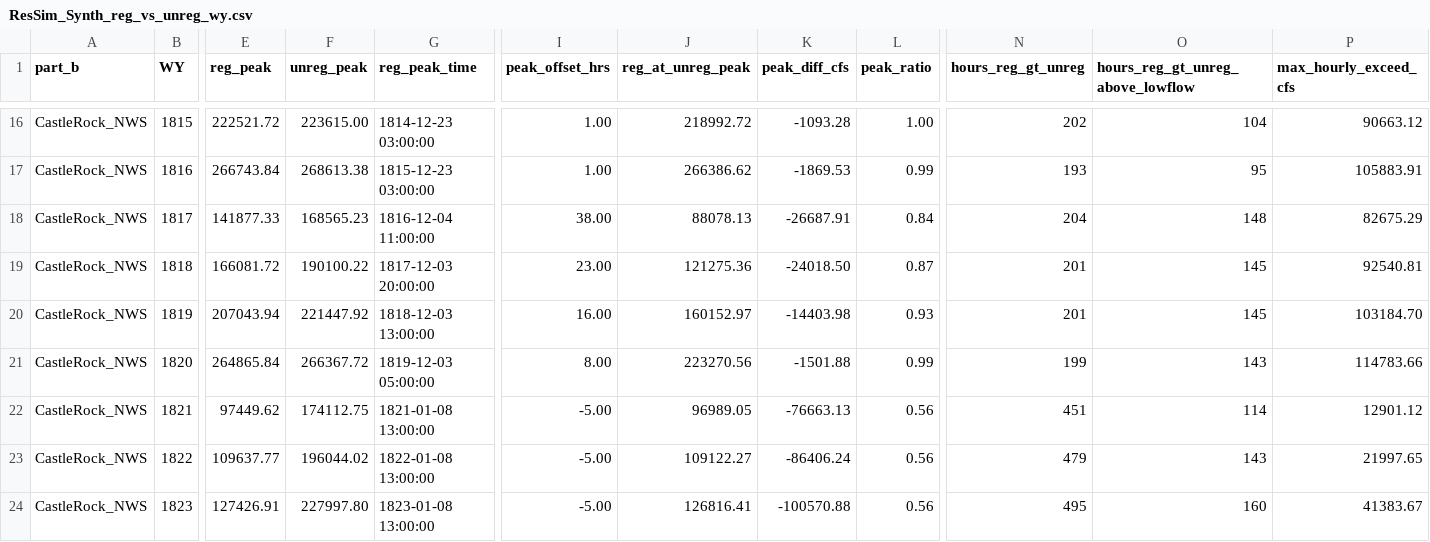
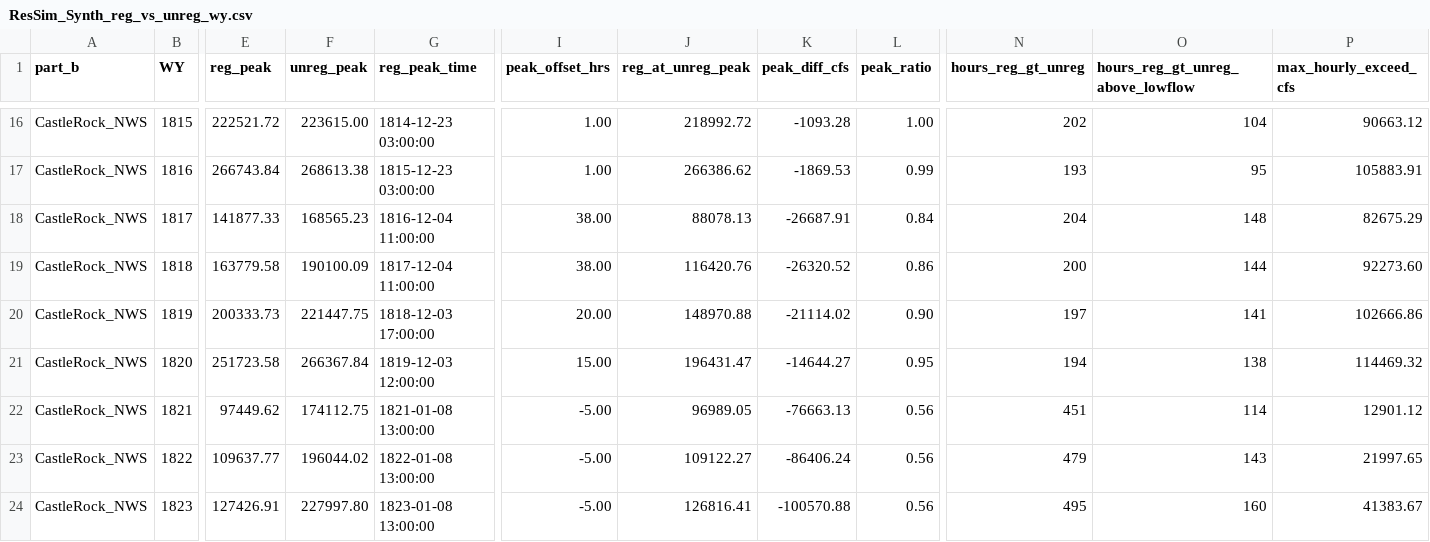
Before and after one commit to JoeShmoJo/Cowlitz_FF, a CSV file: CAS_Reg_Unreg/output/diagnostics/ResSim_Synth_reg_vs_unreg_wy.csv, drawn as a sheet; only a part is shown, gaps mark what is left out; the diff covers the shown part only; the diff names each change by its address in the sheet, - before the commit and + after, or states it on an @@ line.

Commit message:
uploaded latest unreg - reg results

```diff
--- a/CAS_Reg_Unreg/output/diagnostics/ResSim_Synth_reg_vs_unreg_wy.csv
+++ b/CAS_Reg_Unreg/output/diagnostics/ResSim_Synth_reg_vs_unreg_wy.csv
-E19 (reg_peak): 166081.72
+E19 (reg_peak): 163779.58
-F19 (unreg_peak): 190100.22
+F19 (unreg_peak): 190100.09
-G19 (reg_peak_time): 1817-12-03 20:00:00
+G19 (reg_peak_time): 1817-12-04 11:00:00
-I19 (peak_offset_hrs): 23.00
+I19 (peak_offset_hrs): 38.00
-J19 (reg_at_unreg_peak): 121275.36
+J19 (reg_at_unreg_peak): 116420.76
-K19 (peak_diff_cfs): -24018.50
+K19 (peak_diff_cfs): -26320.52
-L19 (peak_ratio): 0.87
+L19 (peak_ratio): 0.86
-N19 (hours_reg_gt_unreg): 201
+N19 (hours_reg_gt_unreg): 200
-O19 (hours_reg_gt_unreg_above_lowflow): 145
+O19 (hours_reg_gt_unreg_above_lowflow): 144
-P19 (max_hourly_exceed_cfs): 92540.81
+P19 (max_hourly_exceed_cfs): 92273.60
-E20 (reg_peak): 207043.94
+E20 (reg_peak): 200333.73
-F20 (unreg_peak): 221447.92
+F20 (unreg_peak): 221447.75
-G20 (reg_peak_time): 1818-12-03 13:00:00
+G20 (reg_peak_time): 1818-12-03 17:00:00
-I20 (peak_offset_hrs): 16.00
+I20 (peak_offset_hrs): 20.00
-J20 (reg_at_unreg_peak): 160152.97
+J20 (reg_at_unreg_peak): 148970.88
-K20 (peak_diff_cfs): -14403.98
+K20 (peak_diff_cfs): -21114.02
-L20 (peak_ratio): 0.93
+L20 (peak_ratio): 0.90
-N20 (hours_reg_gt_unreg): 201
+N20 (hours_reg_gt_unreg): 197
-O20 (hours_reg_gt_unreg_above_lowflow): 145
+O20 (hours_reg_gt_unreg_above_lowflow): 141
-P20 (max_hourly_exceed_cfs): 103184.70
+P20 (max_hourly_exceed_cfs): 102666.86
-E21 (reg_peak): 264865.84
+E21 (reg_peak): 251723.58
-F21 (unreg_peak): 266367.72
+F21 (unreg_peak): 266367.84
-G21 (reg_peak_time): 1819-12-03 05:00:00
+G21 (reg_peak_time): 1819-12-03 12:00:00
-I21 (peak_offset_hrs): 8.00
+I21 (peak_offset_hrs): 15.00
-J21 (reg_at_unreg_peak): 223270.56
+J21 (reg_at_unreg_peak): 196431.47
-K21 (peak_diff_cfs): -1501.88
+K21 (peak_diff_cfs): -14644.27
-L21 (peak_ratio): 0.99
+L21 (peak_ratio): 0.95
-N21 (hours_reg_gt_unreg): 199
+N21 (hours_reg_gt_unreg): 194
-O21 (hours_reg_gt_unreg_above_lowflow): 143
+O21 (hours_reg_gt_unreg_above_lowflow): 138
-P21 (max_hourly_exceed_cfs): 114783.66
+P21 (max_hourly_exceed_cfs): 114469.32
```
Also changed, not shown: 22 edited cells elsewhere in this file, CAS_Reg_Unreg/output/diagnostics/ResSim_Synth_reg_gt_unreg_episodes.csv, CAS_Reg_Unreg/output/diagnostics/ResSim_Synth_summary.csv, 11 other files.
